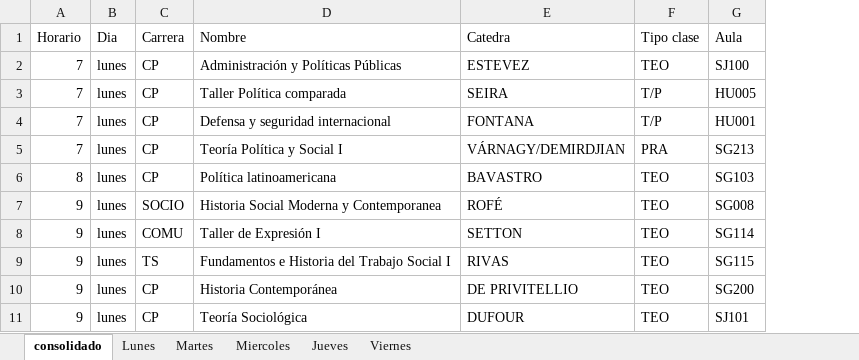
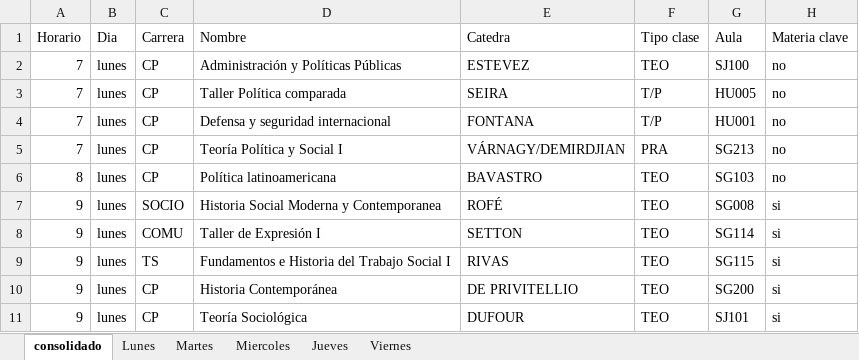
Before and after one commit to bustosthl/app_grilla, an Excel workbook: grilla.xlsx, sheet consolidado, drawn as a sheet; only a part is shown; values as stored, in another font and other column widths than the file's, no borders; the diff names each change by its address in the sheet, - before the commit and + after, or states it on an @@ line.

Commit message:
materias clave

```diff
--- a/grilla.xlsx (sheet consolidado)
+++ b/grilla.xlsx (sheet consolidado)
+column H (Materia clave), rows 2-11: no | no | no | no | no | si | si | si | si | si
```
Also changed, not shown: 1 other file.
